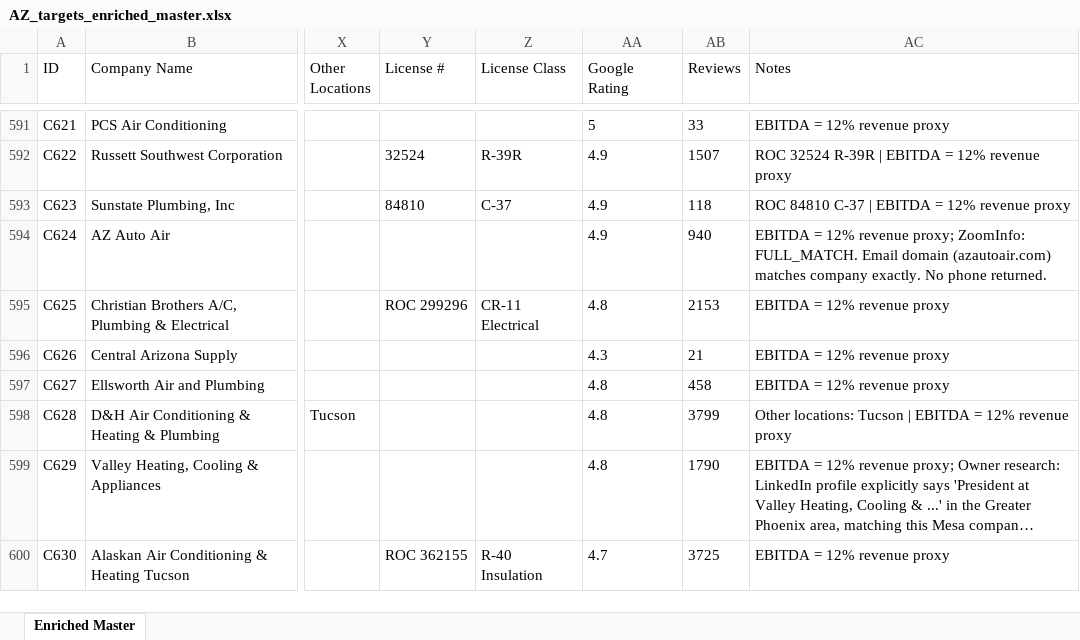
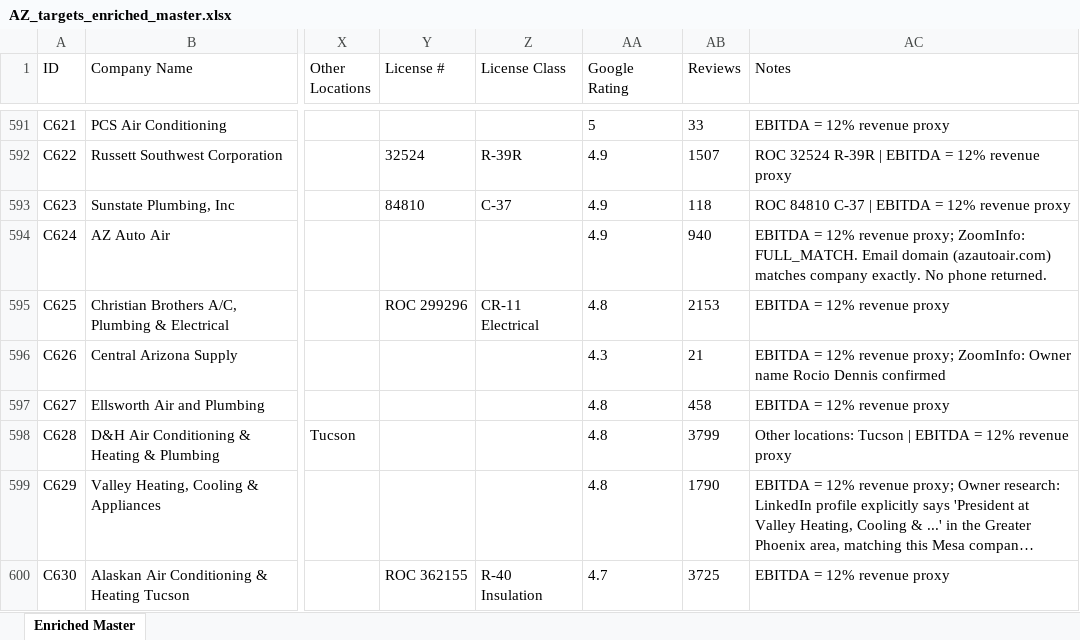
Before and after one commit to xanderwerner/HvacRollupv1, an Excel workbook: data/AZ_targets_enriched_master.xlsx, sheet Enriched Master, drawn as a sheet; only a part is shown, gaps mark what is left out; long unchanged cells end in …; values as stored, in another font and other column widths than the file's, no borders; the diff names each change by its address in the sheet, - before the commit and + after, or states it on an @@ line.

Commit message:
Truly final ZoomInfo credit spend: 900/900 used, trial fully exhausted

```diff
--- a/data/AZ_targets_enriched_master.xlsx (sheet Enriched Master)
+++ b/data/AZ_targets_enriched_master.xlsx (sheet Enriched Master)
-AC596 (Notes): …12% revenue proxy
+AC596 (Notes): …12% revenue proxy; ZoomInfo: Owner name Rocio Dennis confirmed
```
Also changed, not shown: 1 other file.
